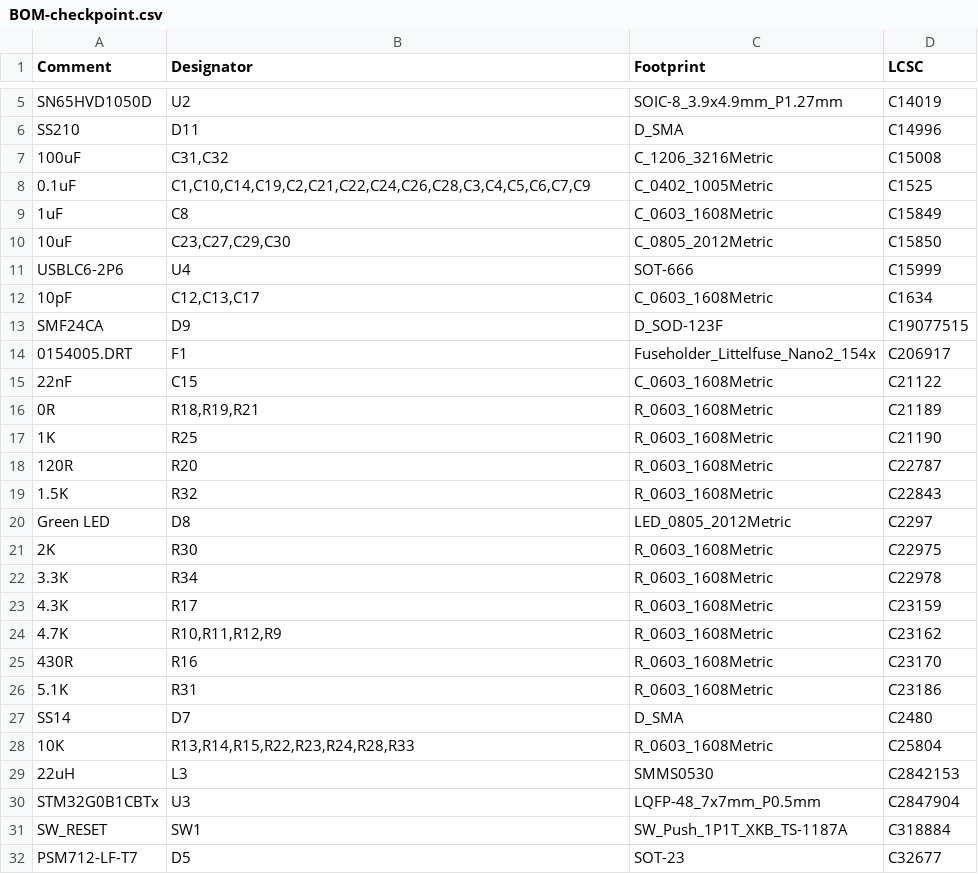
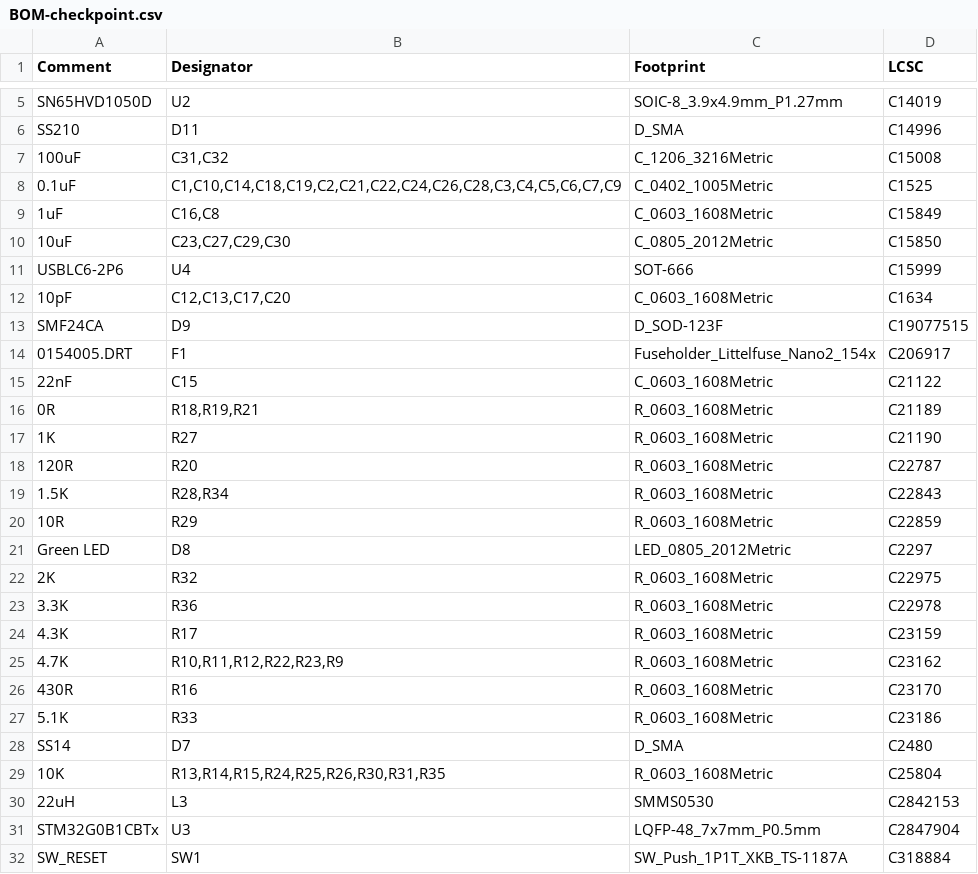
Before and after one commit to mikesmitty/voron-mods, a CSV file: checkpoint/checkpoint-pcb-v1.1/jlcpcb/production_files/BOM-checkpoint.csv, drawn as a sheet; only a part is shown, gaps mark what is left out; the shorter side is filled out with more unchanged rows; the diff covers the shown part only.

```diff
--- a/checkpoint/checkpoint-pcb-v1.1/jlcpcb/production_files/BOM-checkpoint.csv
+++ b/checkpoint/checkpoint-pcb-v1.1/jlcpcb/production_files/BOM-checkpoint.csv
@@ -7,7 +7,7 @@ SS210,D11,D_SMA,C14996
 100uF,"C31,C32",C_1206_3216Metric,C15008
-0.1uF,"C1,C10,C14,C19,C2,C21,C22,C24,C26,C28,C3,C4,C5,C6,C7,C9",C_0402_1005Metric,C1525
-1uF,C8,C_0603_1608Metric,C15849
+0.1uF,"C1,C10,C14,C18,C19,C2,C21,C22,C24,C26,C28,C3,C4,C5,C6,C7,C9",C_0402_1005Metric,C1525
+1uF,"C16,C8",C_0603_1608Metric,C15849
 10uF,"C23,C27,C29,C30",C_0805_2012Metric,C15850
 USBLC6-2P6,U4,SOT-666,C15999
-10pF,"C12,C13,C17",C_0603_1608Metric,C1634
+10pF,"C12,C13,C17,C20",C_0603_1608Metric,C1634
 SMF24CA,D9,D_SOD-123F,C19077515
@@ -16,14 +16,15 @@ SMF24CA,D9,D_SOD-123F,C19077515
 0R,"R18,R19,R21",R_0603_1608Metric,C21189
-1K,R25,R_0603_1608Metric,C21190
+1K,R27,R_0603_1608Metric,C21190
 120R,R20,R_0603_1608Metric,C22787
-1.5K,R32,R_0603_1608Metric,C22843
+1.5K,"R28,R34",R_0603_1608Metric,C22843
+10R,R29,R_0603_1608Metric,C22859
 Green LED,D8,LED_0805_2012Metric,C2297
-2K,R30,R_0603_1608Metric,C22975
-3.3K,R34,R_0603_1608Metric,C22978
+2K,R32,R_0603_1608Metric,C22975
+3.3K,R36,R_0603_1608Metric,C22978
 4.3K,R17,R_0603_1608Metric,C23159
-4.7K,"R10,R11,R12,R9",R_0603_1608Metric,C23162
+4.7K,"R10,R11,R12,R22,R23,R9",R_0603_1608Metric,C23162
 430R,R16,R_0603_1608Metric,C23170
-5.1K,R31,R_0603_1608Metric,C23186
+5.1K,R33,R_0603_1608Metric,C23186
 SS14,D7,D_SMA,C2480
-10K,"R13,R14,R15,R22,R23,R24,R28,R33",R_0603_1608Metric,C25804
+10K,"R13,R14,R15,R24,R25,R26,R30,R31,R35",R_0603_1608Metric,C25804
 22uH,L3,SMMS0530,C2842153
```
Also changed, not shown: 6 removed rows and 6 edited cells elsewhere in this file, checkpoint/checkpoint-pcb-v1.1/jlcpcb/production_files/CPL-checkpoint.csv, 23 other files.
